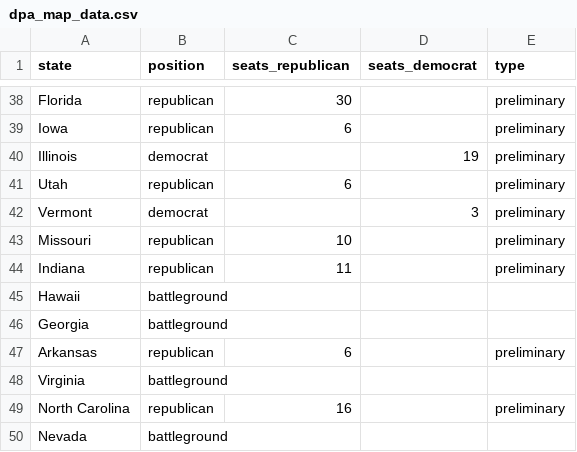
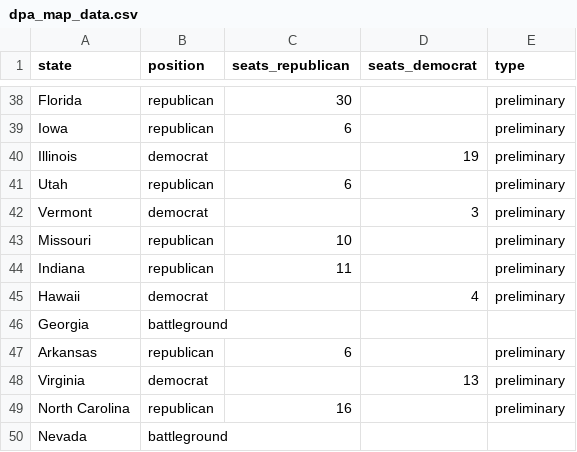
Before and after one commit to tomvaillant/dpa-api-us-wahl, a CSV file: dpa_map_data.csv, drawn as a sheet; only a part is shown, gaps mark what is left out.

```diff
--- a/dpa_map_data.csv
+++ b/dpa_map_data.csv
@@ -44,6 +44,6 @@ Missouri,republican,10,,preliminary
 Indiana,republican,11,,preliminary
-Hawaii,battleground,,,
+Hawaii,democrat,,4,preliminary
 Georgia,battleground,,,
 Arkansas,republican,6,,preliminary
-Virginia,battleground,,,
+Virginia,democrat,,13,preliminary
 North Carolina,republican,16,,preliminary
```
Also changed, not shown: 1 other file.
